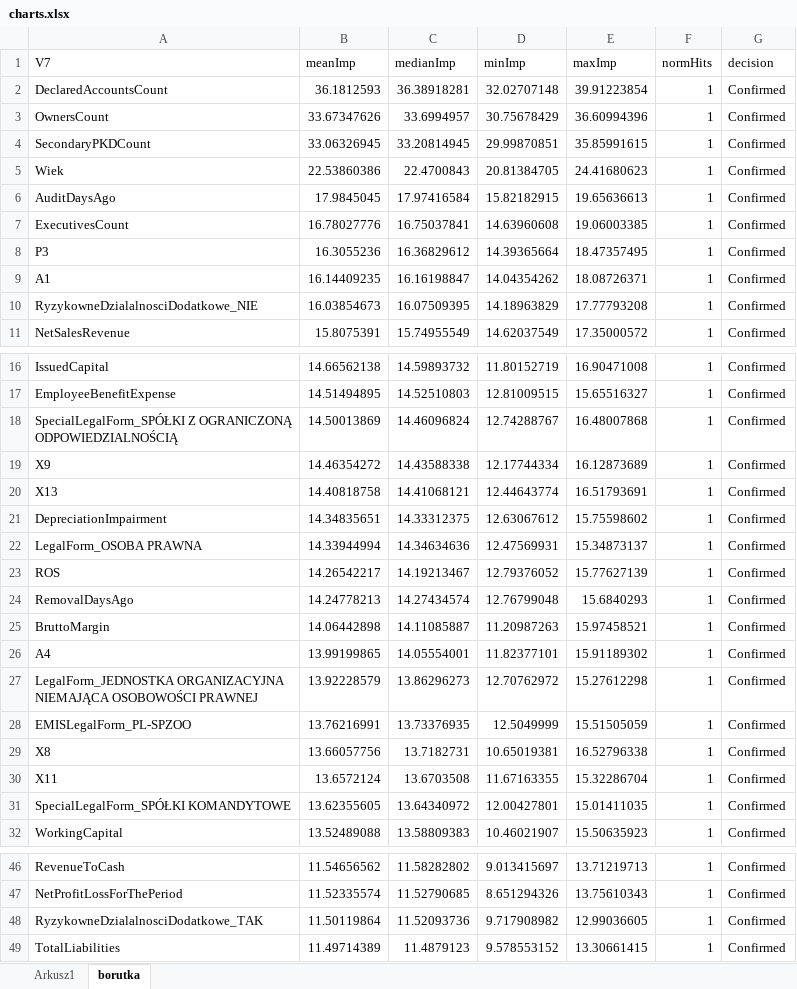
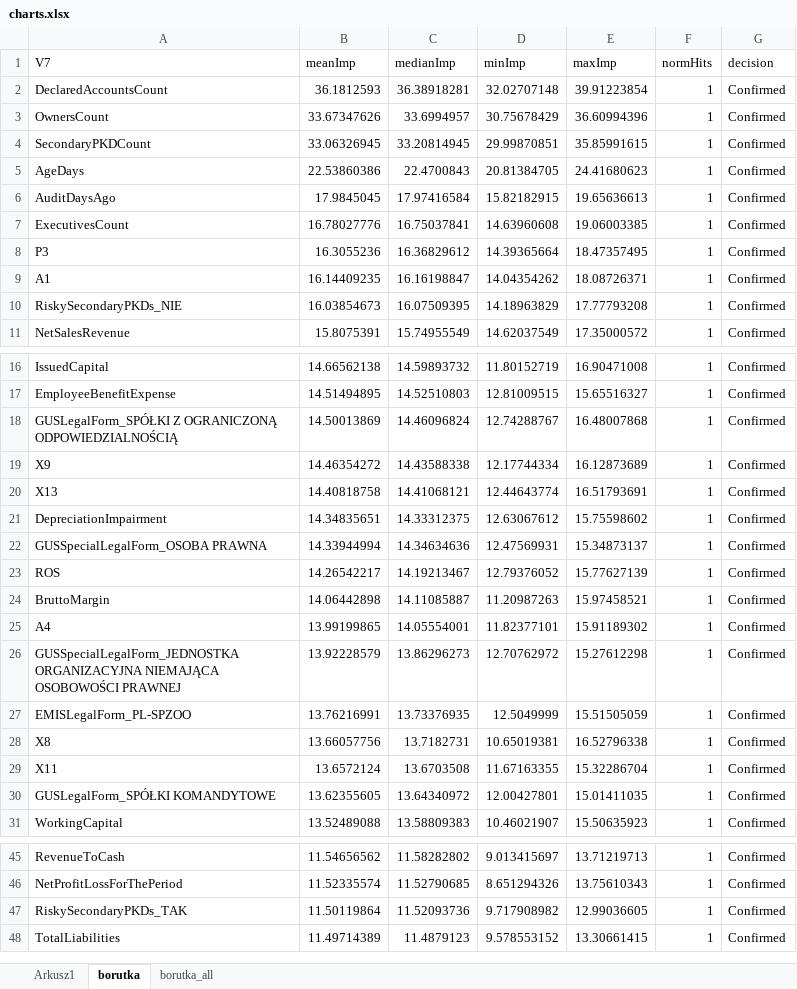
Before and after one commit to MMandziej/magisterka, an Excel workbook: PRACA/charts.xlsx, sheet borutka, drawn as a sheet; only a part is shown, gaps mark what is left out; values as stored, in another font and other column widths than the file's, no borders; charts and pictures not drawn; removed rows and columns are numbered as before the commit, all else as after; the diff covers the shown part only; the diff names each change by its address in the sheet, - before the commit and + after, or states it on an @@ line.

```diff
--- a/PRACA/charts.xlsx (sheet borutka)
+++ b/PRACA/charts.xlsx (sheet borutka)
+sheet tab: borutka_all
-A5 (V7): Wiek
+A5 (V7): AgeDays
-A10 (V7): RyzykowneDzialalnosciDodatkowe_NIE
+A10 (V7): RiskySecondaryPKDs_NIE
-A18 (V7): SpecialLegalForm_SPÓŁKI Z OGRANICZONĄ…
+A18 (V7): GUSLegalForm_SPÓŁKI Z OGRANICZONĄ…
-A22 (V7): LegalForm_OSOBA PRAWNA
+A22 (V7): GUSSpecialLegalForm_OSOBA PRAWNA
-row 24: RemovalDaysAgo | 14.24778213 | 14.27434574 | 12.76799048 | 15.6840293 | 1 | Confirmed
-A26 (V7): LegalForm_JEDNOSTKA ORGANIZACYJNA NIEMAJĄCA…
+A26 (V7): GUSSpecialLegalForm_JEDNOSTKA ORGANIZACYJNA NIEMAJĄCA…
-A30 (V7): SpecialLegalForm_SPÓŁKI KOMANDYTOWE
+A30 (V7): GUSLegalForm_SPÓŁKI KOMANDYTOWE
-A47 (V7): RyzykowneDzialalnosciDodatkowe_TAK
+A47 (V7): RiskySecondaryPKDs_TAK
```
Also changed, not shown: 18 edited cells elsewhere in this sheet, charts or pictures, 5 other files.
